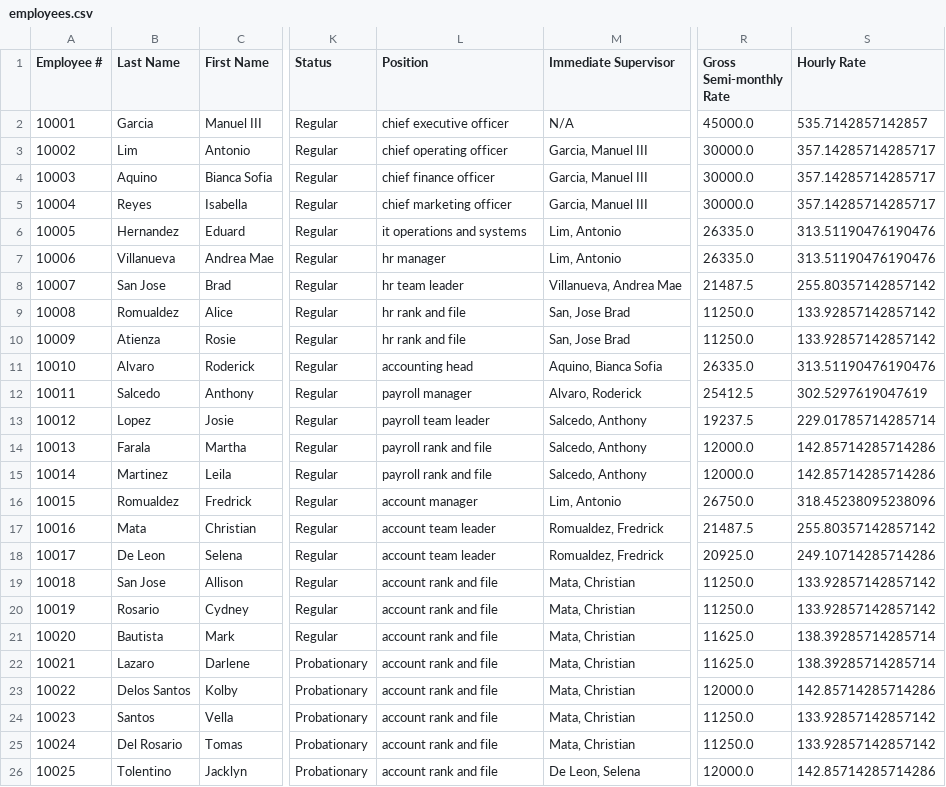
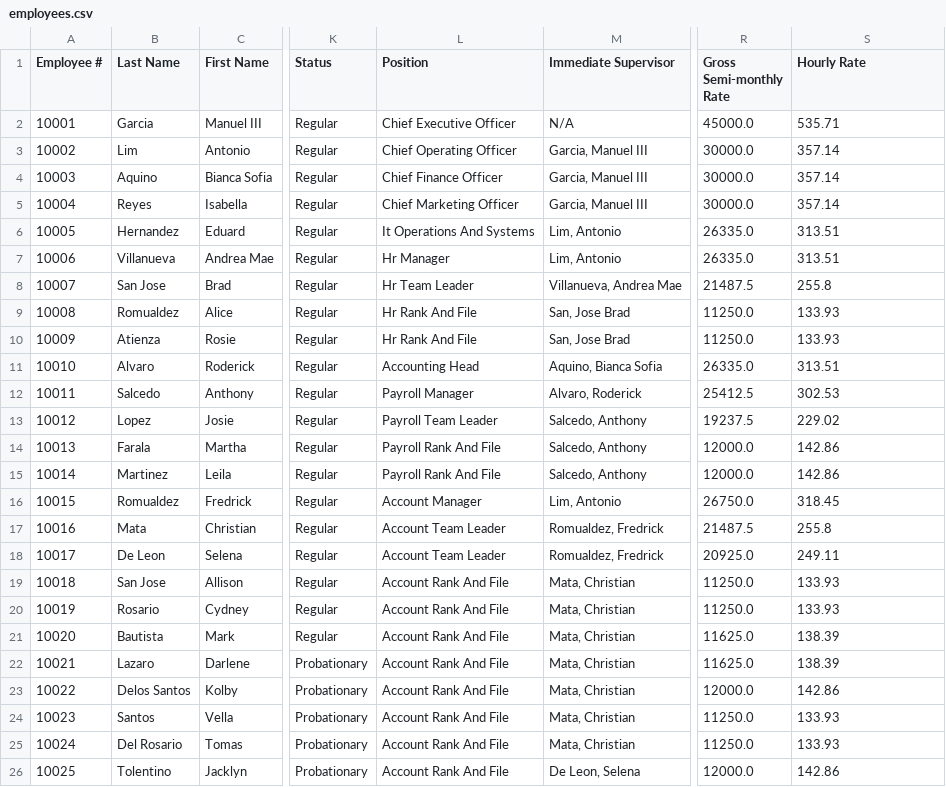
Before and after one commit to Ducktavian/motorPH-OOP, a CSV file: data/employees.csv, drawn as a sheet; only a part is shown, gaps mark what is left out; the diff covers the shown part only; the diff names each change by its address in the sheet, - before the commit and + after, or states it on an @@ line.

```diff
--- a/data/employees.csv
+++ b/data/employees.csv
-L2 (Position): chief executive officer
+L2 (Position): Chief Executive Officer
-S2 (Hourly Rate): 535.7142857142857
+S2 (Hourly Rate): 535.71
-L3 (Position): chief operating officer
+L3 (Position): Chief Operating Officer
-S3:S5 (Hourly Rate): 357.14285714285717
+S3:S5 (Hourly Rate): 357.14
-L4 (Position): chief finance officer
+L4 (Position): Chief Finance Officer
-L5 (Position): chief marketing officer
+L5 (Position): Chief Marketing Officer
-L6 (Position): it operations and systems
+L6 (Position): It Operations And Systems
-S6:S7 (Hourly Rate): 313.51190476190476
+S6:S7 (Hourly Rate): 313.51
-L7 (Position): hr manager
+L7 (Position): Hr Manager
-L8 (Position): hr team leader
+L8 (Position): Hr Team Leader
-S8 (Hourly Rate): 255.80357142857142
+S8 (Hourly Rate): 255.8
-L9:L10 (Position): hr rank and file
+L9:L10 (Position): Hr Rank And File
-S9:S10 (Hourly Rate): 133.92857142857142
+S9:S10 (Hourly Rate): 133.93
-L11 (Position): accounting head
+L11 (Position): Accounting Head
-S11 (Hourly Rate): 313.51190476190476
+S11 (Hourly Rate): 313.51
-L12 (Position): payroll manager
+L12 (Position): Payroll Manager
-S12 (Hourly Rate): 302.5297619047619
+S12 (Hourly Rate): 302.53
-L13 (Position): payroll team leader
+L13 (Position): Payroll Team Leader
-S13 (Hourly Rate): 229.01785714285714
+S13 (Hourly Rate): 229.02
-L14:L15 (Position): payroll rank and file
+L14:L15 (Position): Payroll Rank And File
-S14:S15 (Hourly Rate): 142.85714285714286
+S14:S15 (Hourly Rate): 142.86
-L16 (Position): account manager
+L16 (Position): Account Manager
-S16 (Hourly Rate): 318.45238095238096
+S16 (Hourly Rate): 318.45
-L17:L18 (Position): account team leader
+L17:L18 (Position): Account Team Leader
-S17 (Hourly Rate): 255.80357142857142
+S17 (Hourly Rate): 255.8
-S18 (Hourly Rate): 249.10714285714286
+S18 (Hourly Rate): 249.11
-L19:L26 (Position): account rank and file
+L19:L26 (Position): Account Rank And File
-S19:S20 (Hourly Rate): 133.92857142857142
+S19:S20 (Hourly Rate): 133.93
-S21:S22 (Hourly Rate): 138.39285714285714
+S21:S22 (Hourly Rate): 138.39
-S23 (Hourly Rate): 142.85714285714286
+S23 (Hourly Rate): 142.86
-S24:S25 (Hourly Rate): 133.92857142857142
+S24:S25 (Hourly Rate): 133.93
-S26 (Hourly Rate): 142.85714285714286
+S26 (Hourly Rate): 142.86
```
Also changed, not shown: 2 added rows and 20 edited cells elsewhere in this file, 9 other files.
